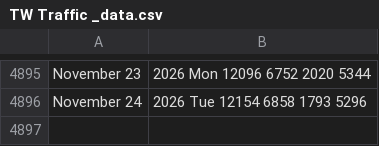
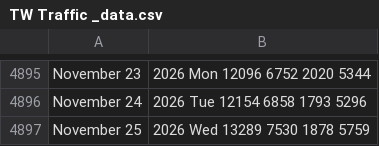
Before and after one commit to v-datos/Banff_Visit_Planner_App, a CSV file: TW Traffic _data.csv, drawn as a sheet; only a part is shown, gaps mark what is left out; the diff names each change by its address in the sheet, - before the commit and + after, or states it on an @@ line.

```diff
--- a/TW Traffic _data.csv
+++ b/TW Traffic _data.csv
+row 4897: November 25 | 2026 Wed 13289 7530 1878 5759
```
Also changed, not shown: data/cache/boc_fx_daily.csv, data/cache/weather_daily.csv, 12 other files.
